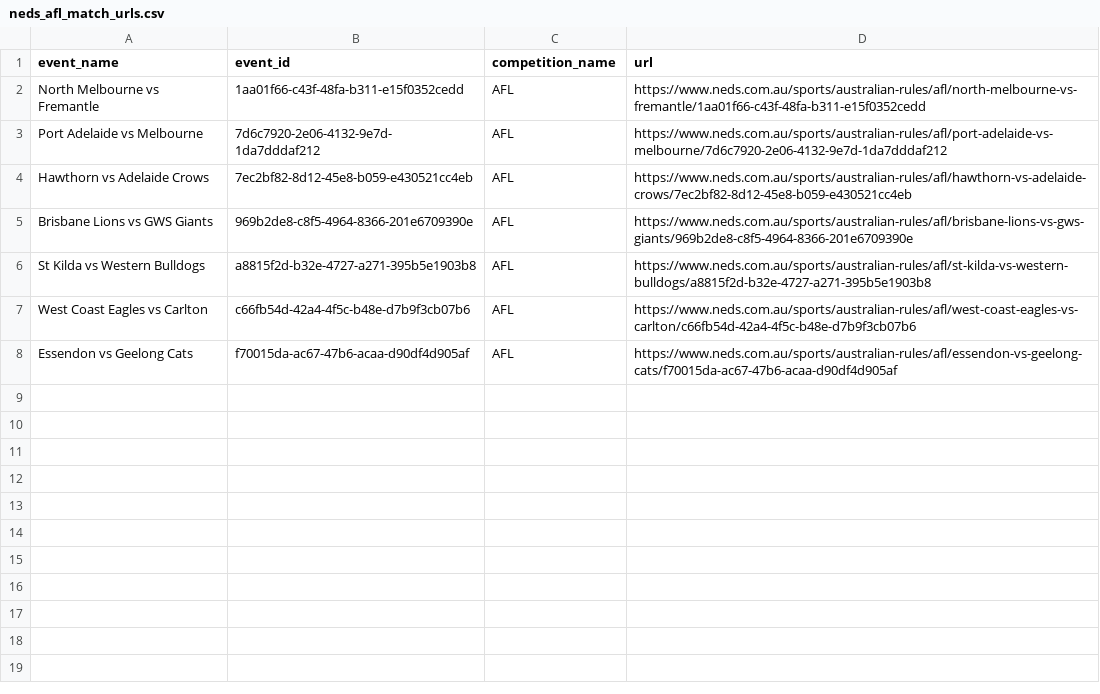
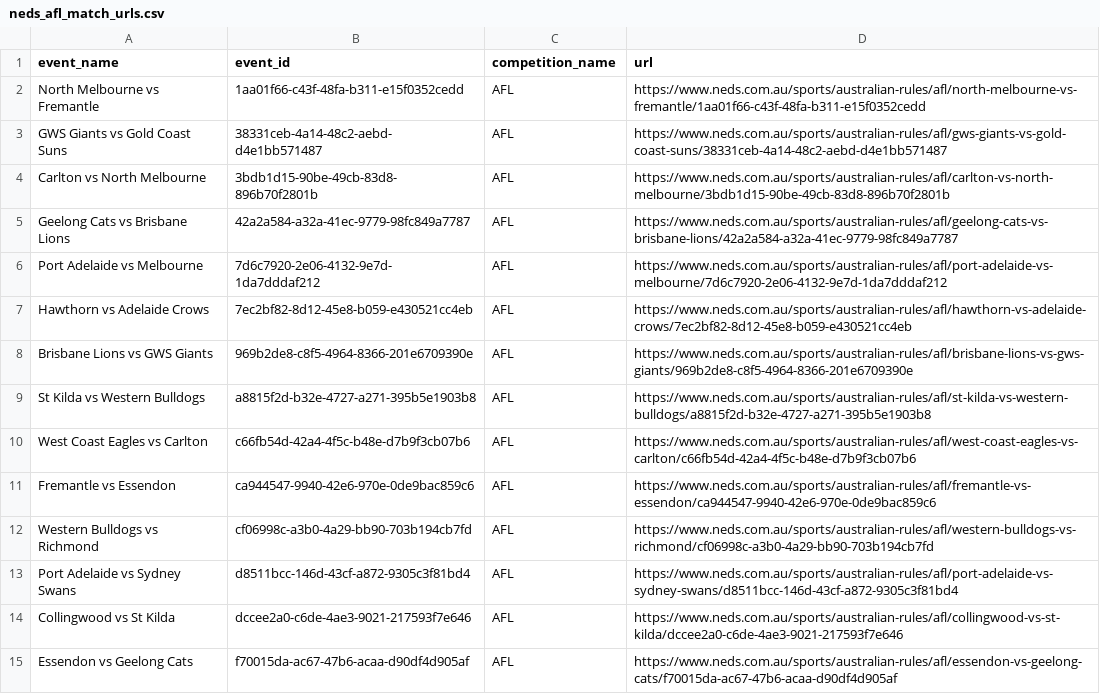
Before and after one commit to jamesbrown1417/AFL, a CSV file: OddsScraper/Neds/neds_afl_match_urls.csv, drawn as a sheet.

```diff
--- a/OddsScraper/Neds/neds_afl_match_urls.csv
+++ b/OddsScraper/Neds/neds_afl_match_urls.csv
@@ -2,2 +2,5 @@ event_name,event_id,competition_name,url
 North Melbourne vs Fremantle,1aa01f66-c43f-48fa-b311-e15f0352cedd,AFL,https://www.neds.com.au/sports/australian-rules/afl/north-melbourne-vs-fremantle/1aa01f66-c43f-48fa-b311-e15f0352cedd
+GWS Giants vs Gold Coast Suns,38331ceb-4a14-48c2-aebd-d4e1bb571487,AFL,https://www.neds.com.au/sports/australian-rules/afl/gws-giants-vs-gold-coast-suns/38331ceb-4a14-48c2-aebd-d4e1bb571487
+Carlton vs North Melbourne,3bdb1d15-90be-49cb-83d8-896b70f2801b,AFL,https://www.neds.com.au/sports/australian-rules/afl/carlton-vs-north-melbourne/3bdb1d15-90be-49cb-83d8-896b70f2801b
+Geelong Cats vs Brisbane Lions,42a2a584-a32a-41ec-9779-98fc849a7787,AFL,https://www.neds.com.au/sports/australian-rules/afl/geelong-cats-vs-brisbane-lions/42a2a584-a32a-41ec-9779-98fc849a7787
 Port Adelaide vs Melbourne,7d6c7920-2e06-4132-9e7d-1da7dddaf212,AFL,https://www.neds.com.au/sports/australian-rules/afl/port-adelaide-vs-melbourne/7d6c7920-2e06-4132-9e7d-1da7dddaf212
@@ -7,2 +10,6 @@ St Kilda vs Western Bulldogs,a8815f2d-b32e-4727-a271-395b5e1903b8,AFL,https://ww
 West Coast Eagles vs Carlton,c66fb54d-42a4-4f5c-b48e-d7b9f3cb07b6,AFL,https://www.neds.com.au/sports/australian-rules/afl/west-coast-eagles-vs-carlton/c66fb54d-42a4-4f5c-b48e-d7b9f3cb07b6
+Fremantle vs Essendon,ca944547-9940-42e6-970e-0de9bac859c6,AFL,https://www.neds.com.au/sports/australian-rules/afl/fremantle-vs-essendon/ca944547-9940-42e6-970e-0de9bac859c6
+Western Bulldogs vs Richmond,cf06998c-a3b0-4a29-bb90-703b194cb7fd,AFL,https://www.neds.com.au/sports/australian-rules/afl/western-bulldogs-vs-richmond/cf06998c-a3b0-4a29-bb90-703b194cb7fd
+Port Adelaide vs Sydney Swans,d8511bcc-146d-43cf-a872-9305c3f81bd4,AFL,https://www.neds.com.au/sports/australian-rules/afl/port-adelaide-vs-sydney-swans/d8511bcc-146d-43cf-a872-9305c3f81bd4
+Collingwood vs St Kilda,dccee2a0-c6de-4ae3-9021-217593f7e646,AFL,https://www.neds.com.au/sports/australian-rules/afl/collingwood-vs-st-kilda/dccee2a0-c6de-4ae3-9021-217593f7e646
 Essendon vs Geelong Cats,f70015da-ac67-47b6-acaa-d90df4d905af,AFL,https://www.neds.com.au/sports/australian-rules/afl/essendon-vs-geelong-cats/f70015da-ac67-47b6-acaa-d90df4d905af
```
Also changed, not shown: Data/scraped_odds/bet365_h2h.csv, Data/scraped_odds/neds_player_disposals.csv, 57 other files.
